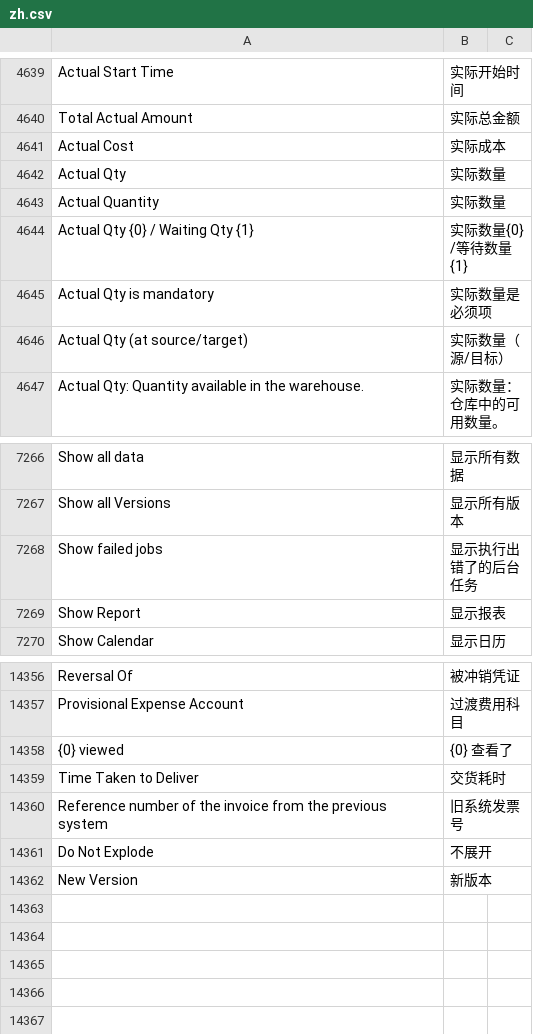
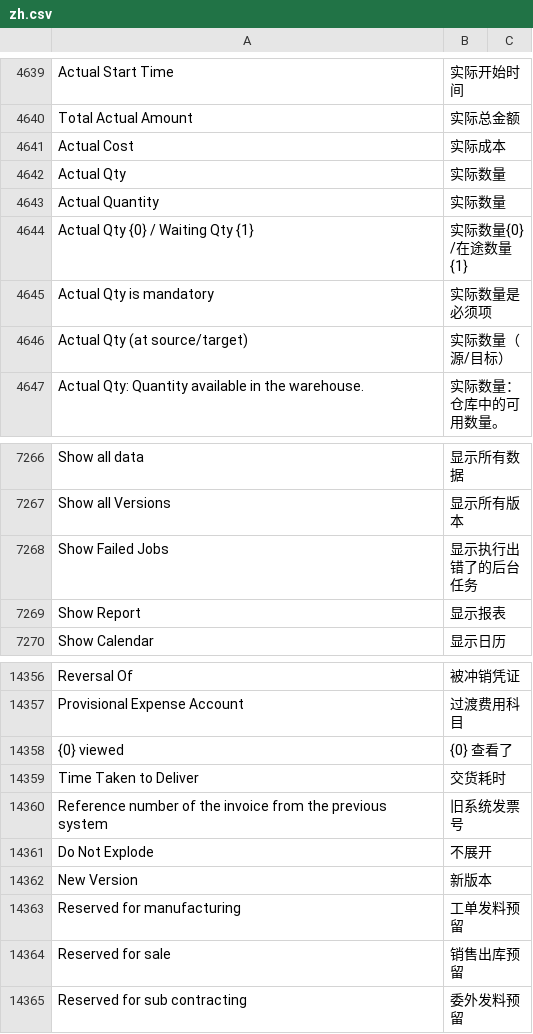
Before and after one commit to z1coyan/erpnext_chinese, a CSV file: erpnext_chinese/translations/zh.csv, drawn as a sheet; only a part is shown, gaps mark what is left out.

Commit message:
fix  stock related

```diff
--- a/erpnext_chinese/translations/zh.csv
+++ b/erpnext_chinese/translations/zh.csv
@@ -4649,3 +4649,3 @@ Actual Qty,实际数量
 Actual Quantity,实际数量
-Actual Qty {0} / Waiting Qty {1},实际数量{0} /等待数量{1}
+Actual Qty {0} / Waiting Qty {1},实际数量{0} /在途数量{1}
 Actual Qty is mandatory,实际数量是必须项
@@ -7281,3 +7281,3 @@ Show all data,显示所有数据
 Show all Versions,显示所有版本
-Show failed jobs,显示执行出错了的后台任务
+Show Failed Jobs,显示执行出错了的后台任务
 Show Report,显示报表
@@ -14877 +14877,4 @@ Do Not Explode,不展开
 New Version,新版本
+Reserved for manufacturing,工单发料预留,
+Reserved for sale,销售出库预留,
+Reserved for sub contracting,委外发料预留,
```
